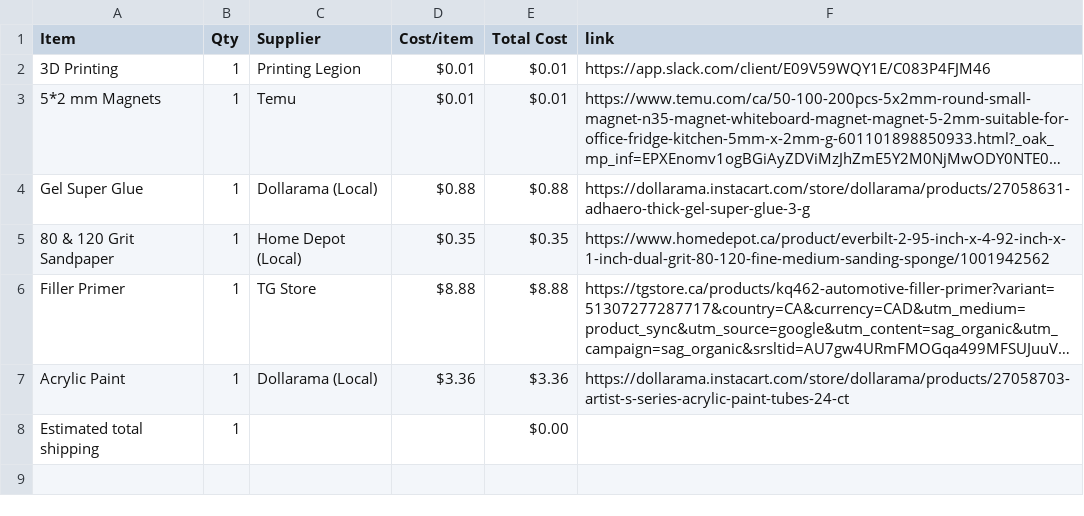
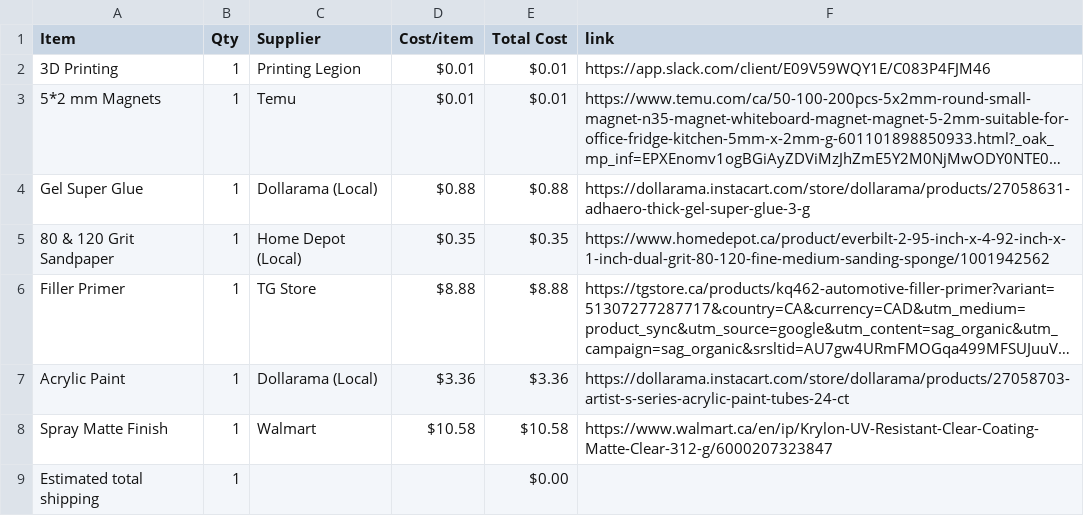
Before and after one commit to cheezospheal/fishbl, a CSV file: BOM.csv, drawn as a sheet; long unchanged cells end in …; the diff names each change by its address in the sheet, - before the commit and + after, or states it on an @@ line.

Commit message:
Sync Fishbl Run from Half Life

```diff
--- a/BOM.csv
+++ b/BOM.csv
+row 8: Spray Matte Finish | 1 | Walmart | $10.58 | $10.58 | https://www.walmart.ca/en/ip/Krylon-UV-Resistant-Clear-Coating-Matte-Clear-312-g/6000207323847
```
